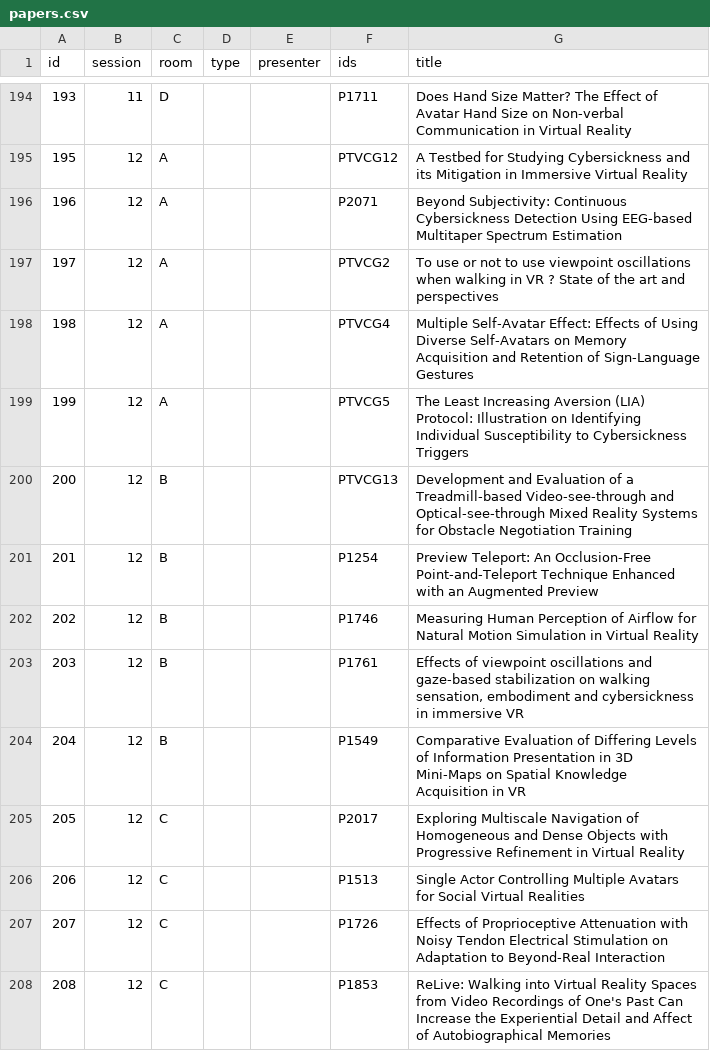
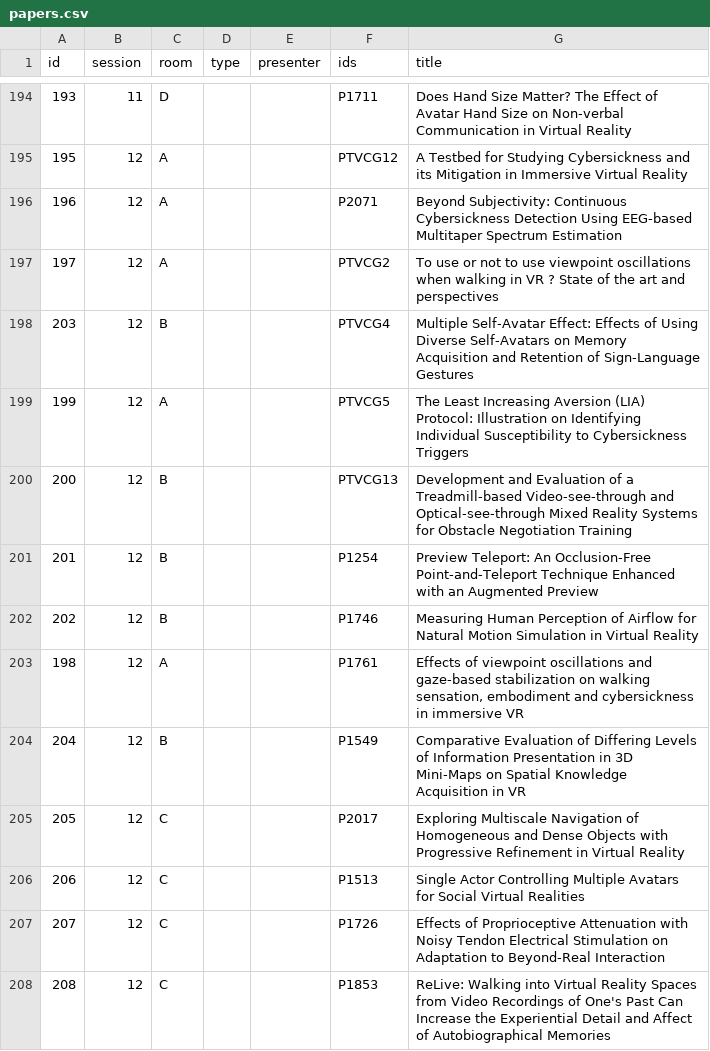
Before and after one commit to ieeevr/2026, a CSV file: _data/papers.csv, drawn as a sheet; only a part is shown, gaps mark what is left out.

Commit message:
Update papers.csv

```diff
--- a/_data/papers.csv
+++ b/_data/papers.csv
@@ -197,3 +197,3 @@ id,session,room,type,presenter,ids,title
 197,12,A, , ,PTVCG2, To use or not to use viewpoint oscillations when walking in VR ? State of the art and perspectives
-198,12,A, , ,PTVCG4, Multiple Self-Avatar Effect: Effects of Using Diverse Self-Avatars on Memory Acquisition and Retention of Sign-Language Gestures
+203,12,B, , ,PTVCG4, Multiple Self-Avatar Effect: Effects of Using Diverse Self-Avatars on Memory Acquisition and Retention of Sign-Language Gestures
 199,12,A, , ,PTVCG5, The Least Increasing Aversion (LIA) Protocol: Illustration on Identifying Individual Susceptibility to Cybersickness Triggers
@@ -202,3 +202,3 @@ id,session,room,type,presenter,ids,title
 202,12,B, , ,P1746, Measuring Human Perception of Airflow for Natural Motion Simulation in Virtual Reality
-203,12,B, , ,P1761,"Effects of viewpoint oscillations and gaze-based stabilization on walking sensation,  embodiment and cybersickness in immersive VR"
+198,12,A, , ,P1761,"Effects of viewpoint oscillations and gaze-based stabilization on walking sensation,  embodiment and cybersickness in immersive VR"
 204,12,B, , ,P1549, Comparative Evaluation of Differing Levels of Information Presentation in 3D Mini-Maps on Spatial Knowledge Acquisition in VR
```
